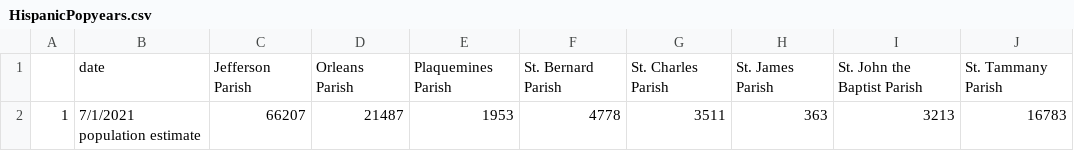
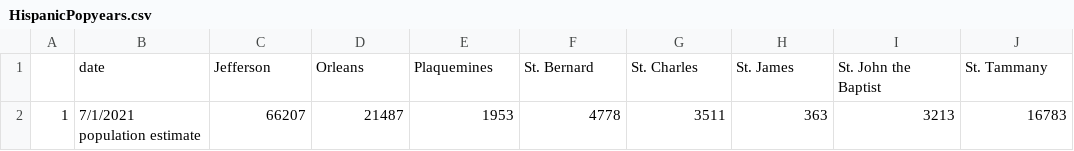
Before and after one commit to the-data-center/Who-Lives, a CSV file: outputs/spreadsheets/HispanicPopyears.csv, drawn as a sheet; removed rows and columns are numbered as before the commit, all else as after; the diff names each change by its address in the sheet, - before the commit and + after, or states it on an @@ line.

```diff
--- a/outputs/spreadsheets/HispanicPopyears.csv
+++ b/outputs/spreadsheets/HispanicPopyears.csv
-row 1:  | date | Jefferson Parish | Orleans Parish | Plaquemines Parish | St. Bernard Parish | St. Charles Parish | St. James Parish | St. John the Baptist Parish | St. Tammany Parish
+row 1:  | date | Jefferson | Orleans | Plaquemines | St. Bernard | St. Charles | St. James | St. John the Baptist | St. Tammany
```
Also changed, not shown: outputs/spreadsheets/Agepop.csv, outputs/spreadsheets/ParishDemo.csv, 8 other files.
